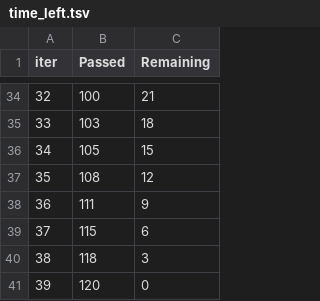
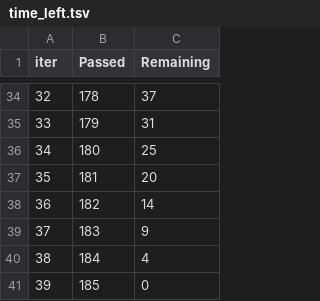
Before and after one commit to GIT-HUB-VENU/Churn, a TSV file: backend/catboost_info/time_left.tsv, drawn as a sheet; only a part is shown, gaps mark what is left out; the diff covers the shown part only.

```diff
--- a/backend/catboost_info/time_left.tsv
+++ b/backend/catboost_info/time_left.tsv
@@ -34,8 +34,8 @@ iter	Passed	Remaining
-32	100	21
-33	103	18
-34	105	15
-35	108	12
-36	111	9
-37	115	6
-38	118	3
-39	120	0
+32	178	37
+33	179	31
+34	180	25
+35	181	20
+36	182	14
+37	183	9
+38	184	4
+39	185	0
```
Also changed, not shown: 64 edited cells elsewhere in this file, 2 other files.
